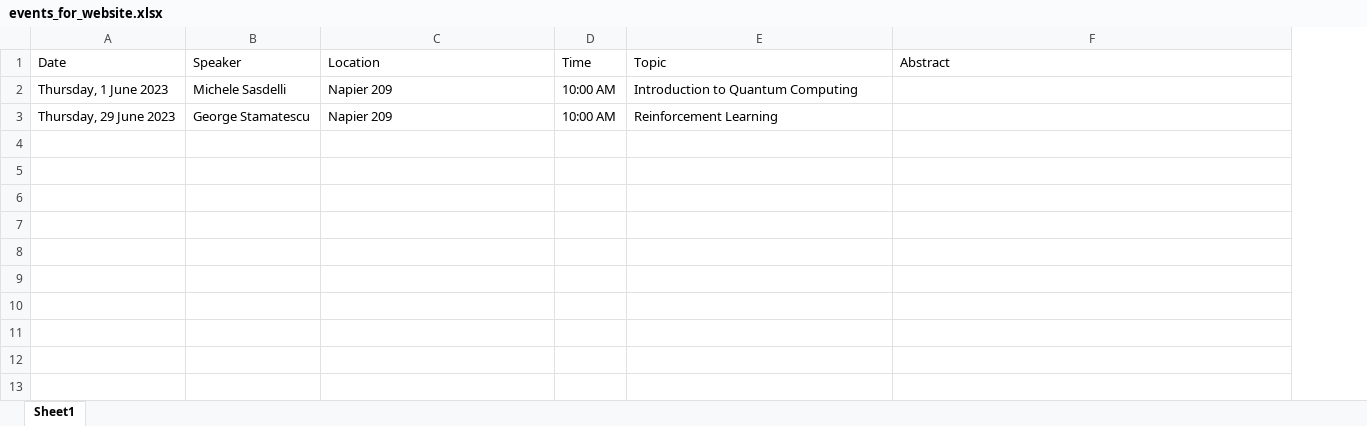
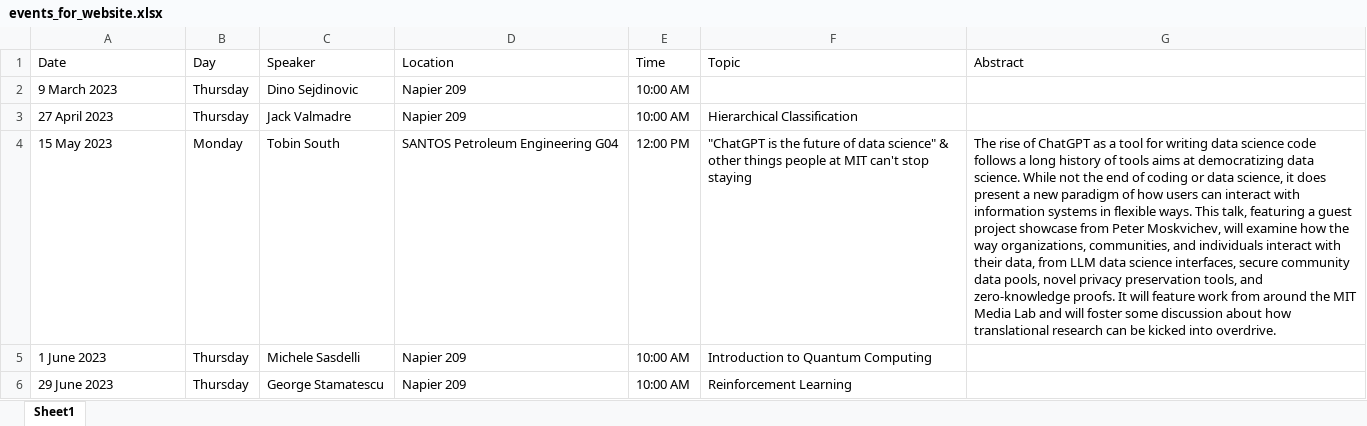
Before and after one commit to Adelaide-Data-Science-Centre/ADSC-website, an Excel workbook: Resources/events_for_website.xlsx, sheet Sheet1, drawn as a sheet; values as stored, in another font and other column widths than the file's, no borders; addresses are those after the commit; the diff names each change by its address in the sheet, - before the commit and + after, or states it on an @@ line.

Commit message:
updated events so only future events show

```diff
--- a/Resources/events_for_website.xlsx (sheet Sheet1)
+++ b/Resources/events_for_website.xlsx (sheet Sheet1)
+column B (Day), rows 5-6: Thursday | Thursday
+row 2: 9 March 2023 | Thursday | Dino Sejdinovic | Napier 209 | 10:00 AM
+row 3: 27 April 2023 | Thursday | Jack Valmadre | Napier 209 | 10:00 AM | Hierarchical Classification
+row 4: 15 May 2023 | Monday | Tobin South | SANTOS Petroleum Engineering G04 | 12:00 PM | "ChatGPT is the future of data science" & other things people at MIT can't stop staying | The rise of ChatGPT as a tool for writing data science code follows a long history of tools aims at democratizing data science. While not the end of coding or data science, it does present a new paradigm of how users can interact with information systems in flexible ways. This talk, featuring a guest project showcase from Peter Moskvichev, will examine how the way organizations, communities, and individuals interact with their data, from LLM data science interfaces, secure community data pools, novel privacy preservation tools, and zero-knowledge proofs. It will feature work from around the MIT Media Lab and will foster some discussion about how translational research can be kicked into overdrive.
-A5 (Date): Thursday, 1 June 2023
+A5 (Date): 1 June 2023
-A6 (Date): Thursday, 29 June 2023
+A6 (Date): 29 June 2023
```
Also changed, not shown: 5 other files.
